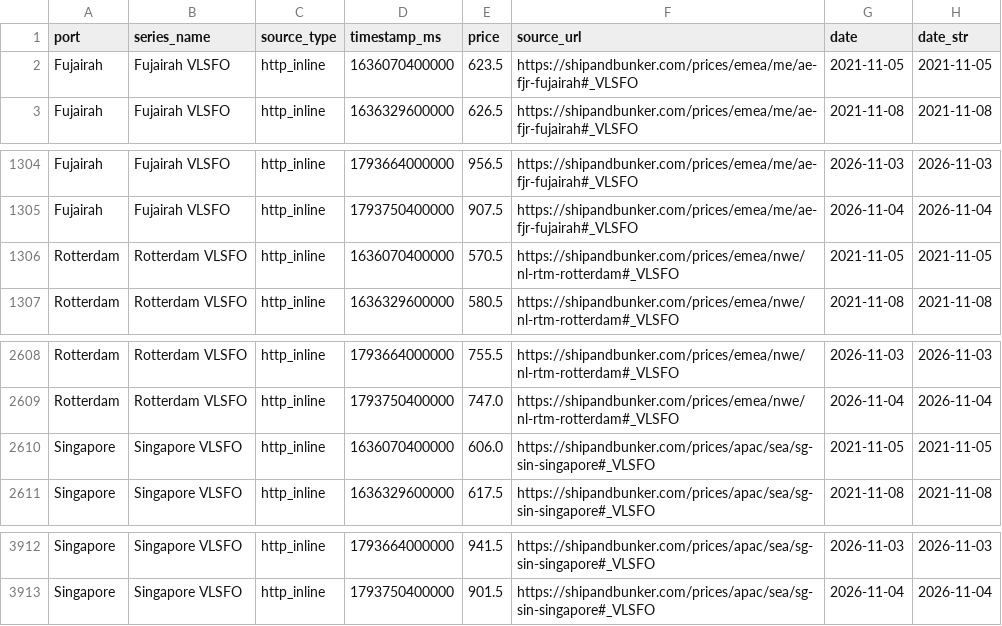
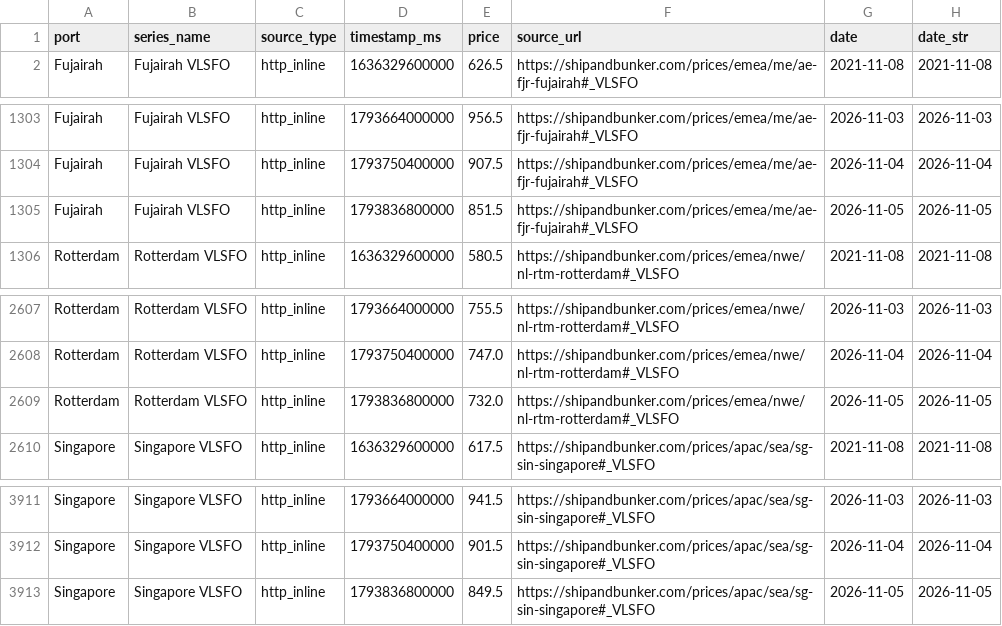
Before and after one commit to JamesJang-GU/MI2, a CSV file: oil/shipandbunker_vlsfo.csv, drawn as a sheet; only a part is shown, gaps mark what is left out.

```diff
--- a/oil/shipandbunker_vlsfo.csv
+++ b/oil/shipandbunker_vlsfo.csv
@@ -1,3 +1,2 @@
 port,series_name,source_type,timestamp_ms,price,source_url,date,date_str
-Fujairah,Fujairah VLSFO,http_inline,1636070400000,623.5,https://shipandbunker.com/prices/emea/me/ae-fjr-fujairah#_VLSFO,2021-11-05,2021-11-05
 Fujairah,Fujairah VLSFO,http_inline,1636329600000,626.5,https://shipandbunker.com/prices/emea/me/ae-fjr-fujairah#_VLSFO,2021-11-08,2021-11-08
@@ -1305,3 +1304,3 @@ Fujairah,Fujairah VLSFO,http_inline,1793664000000,956.5,https://shipandbunker.co
 Fujairah,Fujairah VLSFO,http_inline,1793750400000,907.5,https://shipandbunker.com/prices/emea/me/ae-fjr-fujairah#_VLSFO,2026-11-04,2026-11-04
-Rotterdam,Rotterdam VLSFO,http_inline,1636070400000,570.5,https://shipandbunker.com/prices/emea/nwe/nl-rtm-rotterdam#_VLSFO,2021-11-05,2021-11-05
+Fujairah,Fujairah VLSFO,http_inline,1793836800000,851.5,https://shipandbunker.com/prices/emea/me/ae-fjr-fujairah#_VLSFO,2026-11-05,2026-11-05
 Rotterdam,Rotterdam VLSFO,http_inline,1636329600000,580.5,https://shipandbunker.com/prices/emea/nwe/nl-rtm-rotterdam#_VLSFO,2021-11-08,2021-11-08
@@ -2609,3 +2608,3 @@ Rotterdam,Rotterdam VLSFO,http_inline,1793664000000,755.5,https://shipandbunker.
 Rotterdam,Rotterdam VLSFO,http_inline,1793750400000,747.0,https://shipandbunker.com/prices/emea/nwe/nl-rtm-rotterdam#_VLSFO,2026-11-04,2026-11-04
-Singapore,Singapore VLSFO,http_inline,1636070400000,606.0,https://shipandbunker.com/prices/apac/sea/sg-sin-singapore#_VLSFO,2021-11-05,2021-11-05
+Rotterdam,Rotterdam VLSFO,http_inline,1793836800000,732.0,https://shipandbunker.com/prices/emea/nwe/nl-rtm-rotterdam#_VLSFO,2026-11-05,2026-11-05
 Singapore,Singapore VLSFO,http_inline,1636329600000,617.5,https://shipandbunker.com/prices/apac/sea/sg-sin-singapore#_VLSFO,2021-11-08,2021-11-08
@@ -3913 +3912,2 @@ Singapore,Singapore VLSFO,http_inline,1793664000000,941.5,https://shipandbunker.
 Singapore,Singapore VLSFO,http_inline,1793750400000,901.5,https://shipandbunker.com/prices/apac/sea/sg-sin-singapore#_VLSFO,2026-11-04,2026-11-04
+Singapore,Singapore VLSFO,http_inline,1793836800000,849.5,https://shipandbunker.com/prices/apac/sea/sg-sin-singapore#_VLSFO,2026-11-05,2026-11-05
```
Also changed, not shown: forwarders/freight_forwarders_history.csv, oil/OilPrice/opinet_oil_prices.csv, 23 other files.
